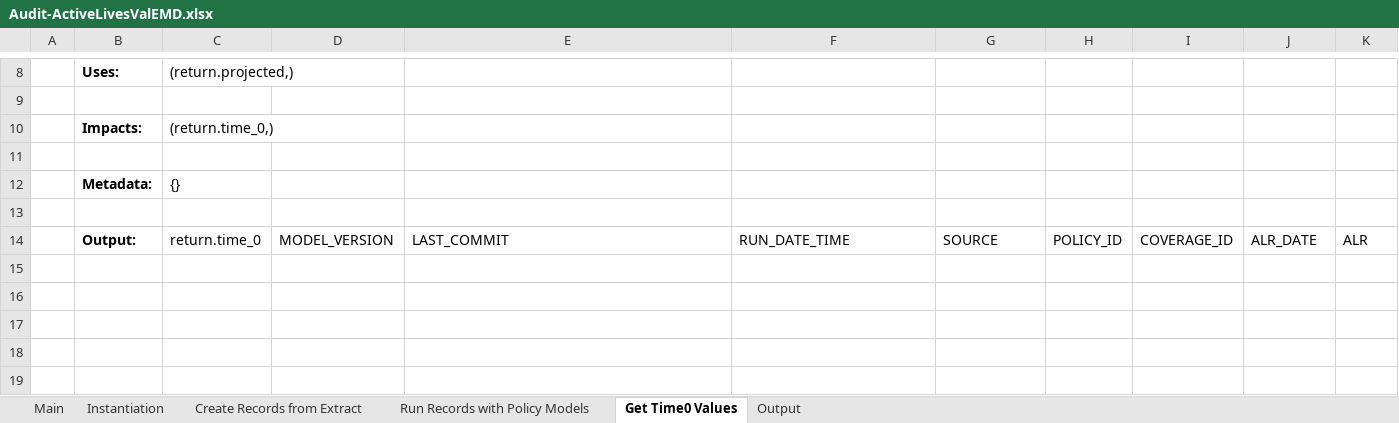
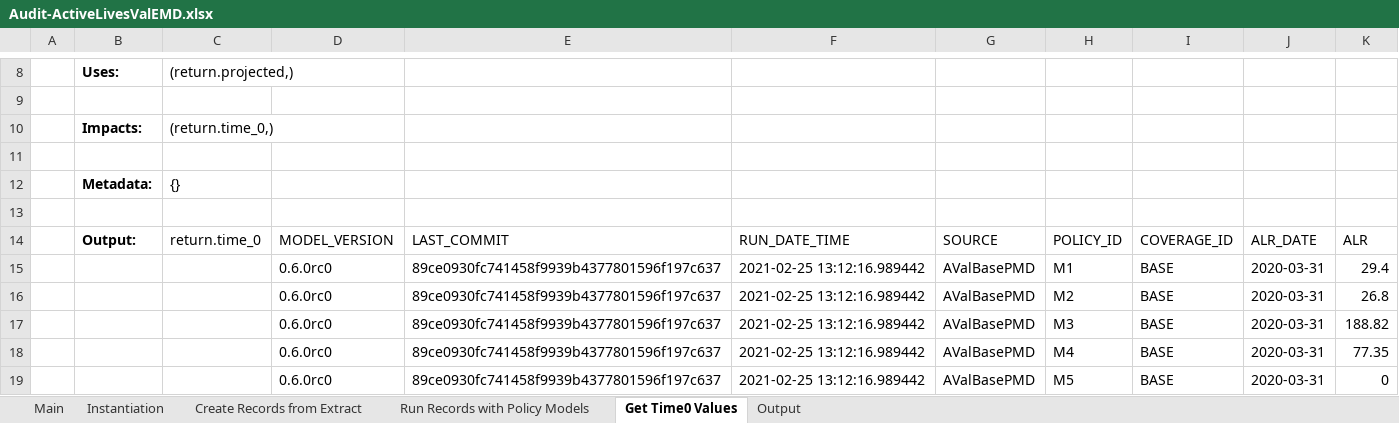
Before and after one commit to footings/footings-idi-model, an Excel workbook: dev/_downloads/9cf0c50576345a1a2bf3946b7ca51d94/Audit-ActiveLivesValEMD.xlsx, sheet Get Time0 Values, drawn as a sheet; only a part is shown, gaps mark what is left out; values as stored, in another font and other column widths than the file's, no borders; the diff names each change by its address in the sheet, - before the commit and + after, or states it on an @@ line.

```diff
--- a/dev/_downloads/9cf0c50576345a1a2bf3946b7ca51d94/Audit-ActiveLivesValEMD.xlsx (sheet Get Time0 Values)
+++ b/dev/_downloads/9cf0c50576345a1a2bf3946b7ca51d94/Audit-ActiveLivesValEMD.xlsx (sheet Get Time0 Values)
+row 15:  |  |  | 0.6.0rc0 | 89ce0930fc741458f9939b4377801596f197c637 | 2021-02-25 13:12:16.989442 | AValBasePMD | M1 | BASE | 2020-03-31 | 29.4
+row 16:  |  |  | 0.6.0rc0 | 89ce0930fc741458f9939b4377801596f197c637 | 2021-02-25 13:12:16.989442 | AValBasePMD | M2 | BASE | 2020-03-31 | 26.8
+row 17:  |  |  | 0.6.0rc0 | 89ce0930fc741458f9939b4377801596f197c637 | 2021-02-25 13:12:16.989442 | AValBasePMD | M3 | BASE | 2020-03-31 | 188.82
+row 18:  |  |  | 0.6.0rc0 | 89ce0930fc741458f9939b4377801596f197c637 | 2021-02-25 13:12:16.989442 | AValBasePMD | M4 | BASE | 2020-03-31 | 77.35
+row 19:  |  |  | 0.6.0rc0 | 89ce0930fc741458f9939b4377801596f197c637 | 2021-02-25 13:12:16.989442 | AValBasePMD | M5 | BASE | 2020-03-31 | 0
```
Also changed, not shown: sheet Output, sheet Run Records with Policy Models, 54 other files.
